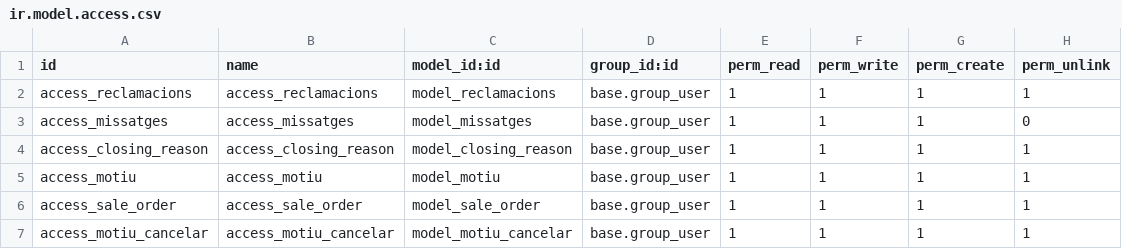
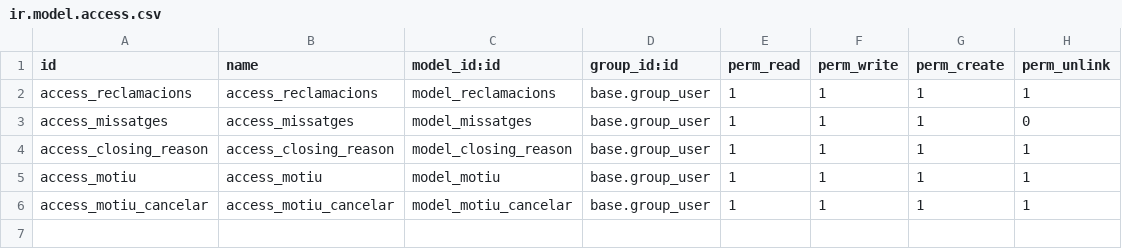
Before and after one commit to NorbertFalco/practica3, a CSV file: reclamacions/security/ir.model.access.csv, drawn as a sheet; the diff names each change by its address in the sheet, - before the commit and + after, or states it on an @@ line.

Commit message:
sale_order a model de venda

```diff
--- a/reclamacions/security/ir.model.access.csv
+++ b/reclamacions/security/ir.model.access.csv
-row 6: access_sale_order | access_sale_order | model_sale_order | base.group_user | 1 | 1 | 1 | 1
```
Also changed, not shown: 3 other files.
